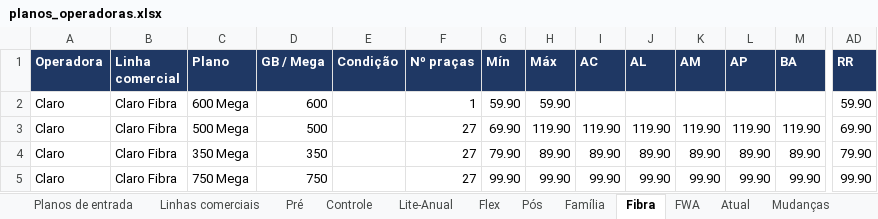
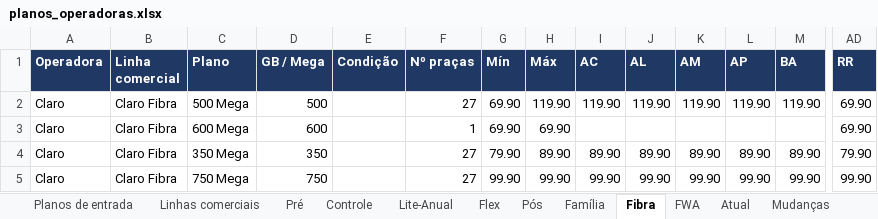
Before and after one commit to mmagalhaes2001/Monitor-dados, an Excel workbook: planos/planos_operadoras.xlsx, sheet Fibra, drawn as a sheet; only a part is shown, gaps mark what is left out; values as stored, in another font and other column widths than the file's, no borders; removed rows and columns are numbered as before the commit, all else as after; rows hold the shown columns only; the diff names each change by its address in the sheet, - before the commit and + after, or states it on an @@ line.

```diff
--- a/planos/planos_operadoras.xlsx (sheet Fibra)
+++ b/planos/planos_operadoras.xlsx (sheet Fibra)
-row 2: Claro | Claro Fibra | 600 Mega | 600 |  | 1 | 59.90 | 59.90 |  |  |  |  |  | 59.90
+row 3: Claro | Claro Fibra | 600 Mega | 600 |  | 1 | 69.90 | 69.90 |  |  |  |  |  | 69.90
```
Also changed, not shown: sheet Coletas, sheet Histórico, sheet Atual, sheet Planos de entrada, sheet Mudanças, sheet Linhas comerciais, 3 other files.
